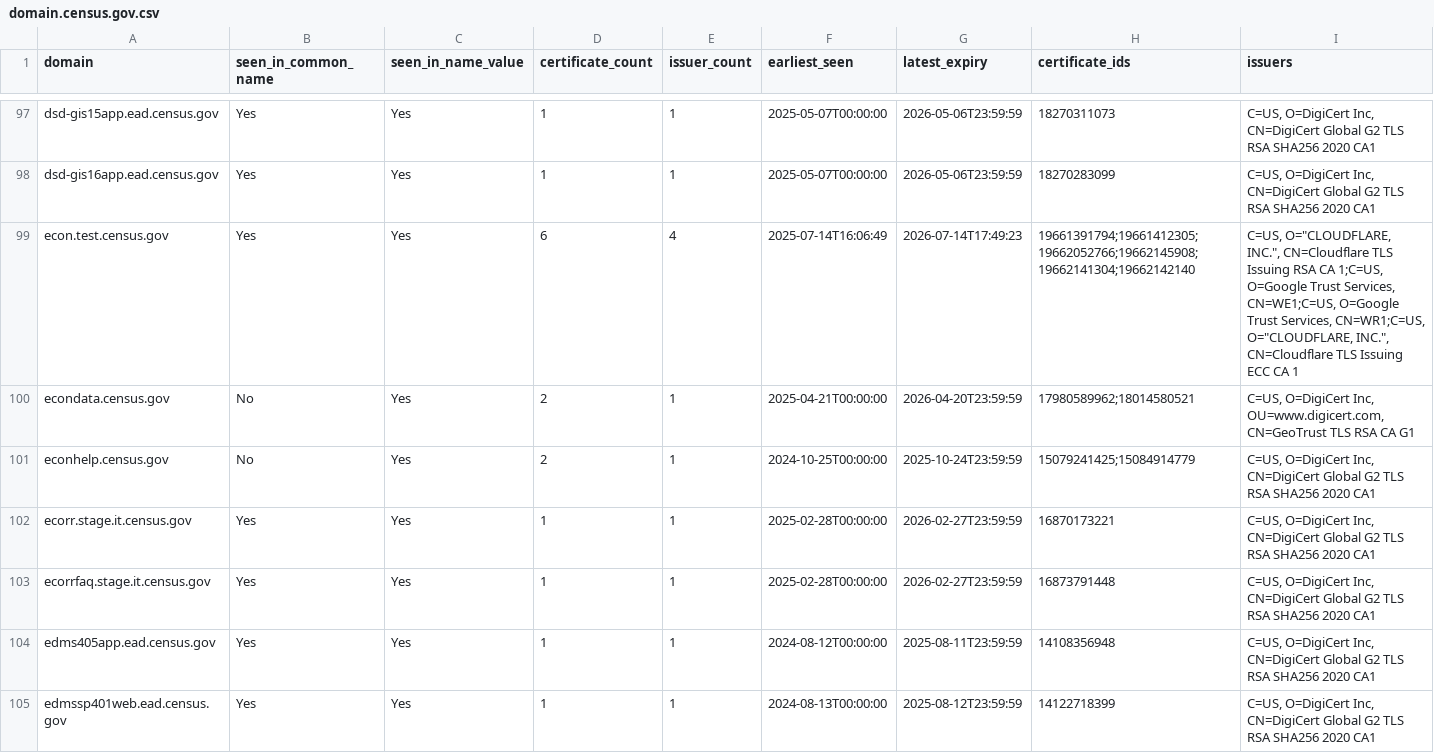
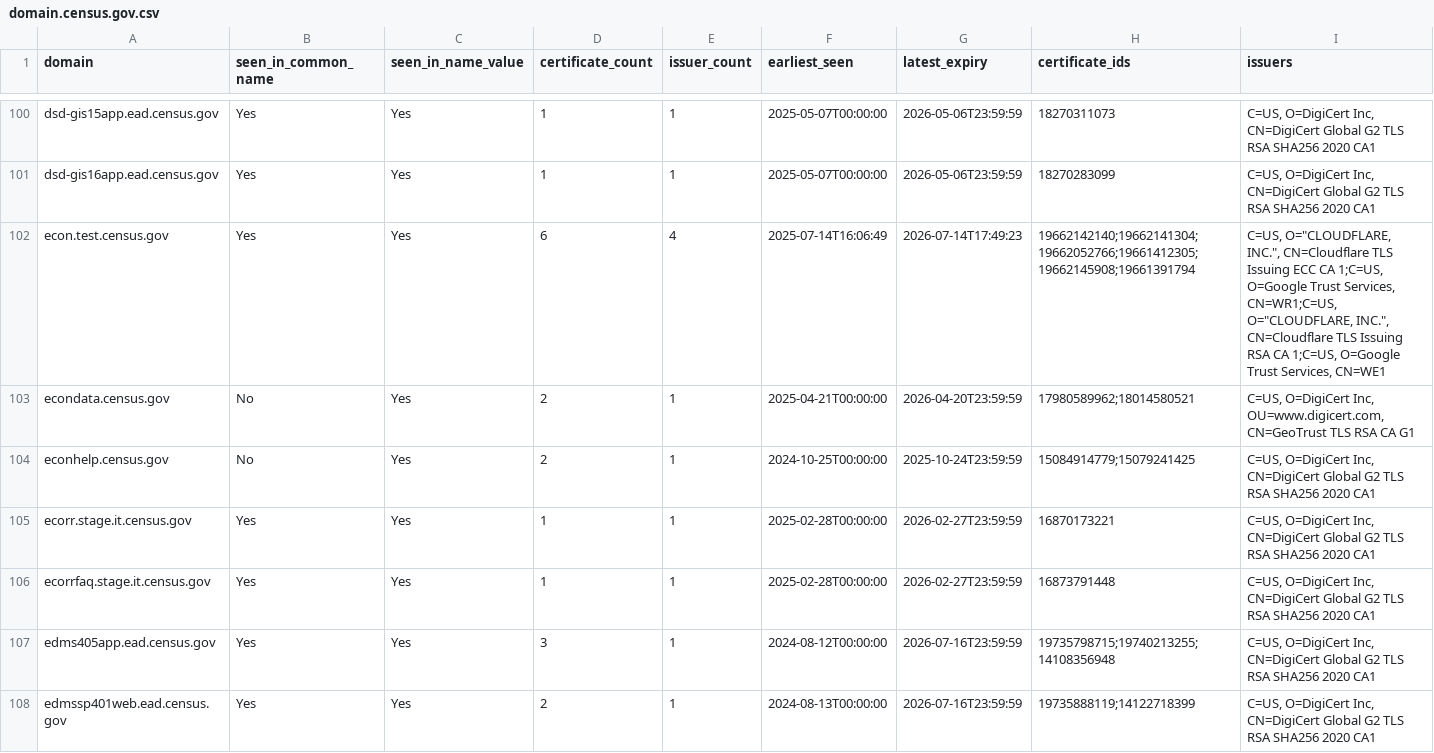
Before and after one commit to fartbagxp/gov-domains, a CSV file: data/csv/domain.census.gov.csv, drawn as a sheet; only a part is shown, gaps mark what is left out; the diff covers the shown part only.

```diff
--- a/data/csv/domain.census.gov.csv
+++ b/data/csv/domain.census.gov.csv
@@ -98,8 +101,8 @@ dsd-gis15app.ead.census.gov,Yes,Yes,1,1,2025-05-07T00:00:00,2026-05-06T23:59:59,
 dsd-gis16app.ead.census.gov,Yes,Yes,1,1,2025-05-07T00:00:00,2026-05-06T23:59:59,18270283099,"C=US, O=DigiCert Inc, CN=DigiCert Global G2 TLS RSA SHA256 2020 CA1"
-econ.test.census.gov,Yes,Yes,6,4,2025-07-14T16:06:49,2026-07-14T17:49:23,19661391794;19661412305;19662052766;19662145908;19662141304;19662142140,"C=US, O=""CLOUDFLARE, INC."", CN=Cloudflare TLS Issuing RSA CA 1;C=US, O=Google Trust Services, CN=WE1;C=US, O=Google Trust Services, CN=WR1;C=US, O=""CLOUDFLARE, INC."", CN=Cloudflare TLS Issuing ECC CA 1"
+econ.test.census.gov,Yes,Yes,6,4,2025-07-14T16:06:49,2026-07-14T17:49:23,19662142140;19662141304;19662052766;19661412305;19662145908;19661391794,"C=US, O=""CLOUDFLARE, INC."", CN=Cloudflare TLS Issuing ECC CA 1;C=US, O=Google Trust Services, CN=WR1;C=US, O=""CLOUDFLARE, INC."", CN=Cloudflare TLS Issuing RSA CA 1;C=US, O=Google Trust Services, CN=WE1"
 econdata.census.gov,No,Yes,2,1,2025-04-21T00:00:00,2026-04-20T23:59:59,17980589962;18014580521,"C=US, O=DigiCert Inc, OU=www.digicert.com, CN=GeoTrust TLS RSA CA G1"
-econhelp.census.gov,No,Yes,2,1,2024-10-25T00:00:00,2025-10-24T23:59:59,15079241425;15084914779,"C=US, O=DigiCert Inc, CN=DigiCert Global G2 TLS RSA SHA256 2020 CA1"
+econhelp.census.gov,No,Yes,2,1,2024-10-25T00:00:00,2025-10-24T23:59:59,15084914779;15079241425,"C=US, O=DigiCert Inc, CN=DigiCert Global G2 TLS RSA SHA256 2020 CA1"
 ecorr.stage.it.census.gov,Yes,Yes,1,1,2025-02-28T00:00:00,2026-02-27T23:59:59,16870173221,"C=US, O=DigiCert Inc, CN=DigiCert Global G2 TLS RSA SHA256 2020 CA1"
 ecorrfaq.stage.it.census.gov,Yes,Yes,1,1,2025-02-28T00:00:00,2026-02-27T23:59:59,16873791448,"C=US, O=DigiCert Inc, CN=DigiCert Global G2 TLS RSA SHA256 2020 CA1"
-edms405app.ead.census.gov,Yes,Yes,1,1,2024-08-12T00:00:00,2025-08-11T23:59:59,14108356948,"C=US, O=DigiCert Inc, CN=DigiCert Global G2 TLS RSA SHA256 2020 CA1"
-edmssp401web.ead.census.gov,Yes,Yes,1,1,2024-08-13T00:00:00,2025-08-12T23:59:59,14122718399,"C=US, O=DigiCert Inc, CN=DigiCert Global G2 TLS RSA SHA256 2020 CA1"
+edms405app.ead.census.gov,Yes,Yes,3,1,2024-08-12T00:00:00,2026-07-16T23:59:59,19735798715;19740213255;14108356948,"C=US, O=DigiCert Inc, CN=DigiCert Global G2 TLS RSA SHA256 2020 CA1"
+edmssp401web.ead.census.gov,Yes,Yes,2,1,2024-08-13T00:00:00,2026-07-16T23:59:59,19735888119;14122718399,"C=US, O=DigiCert Inc, CN=DigiCert Global G2 TLS RSA SHA256 2020 CA1"
```
Also changed, not shown: 3 added rows and 126 edited cells elsewhere in this file, data/csv/domain.cdc.gov.csv, data/csv/domain.fema.gov.csv, 19 other files.
